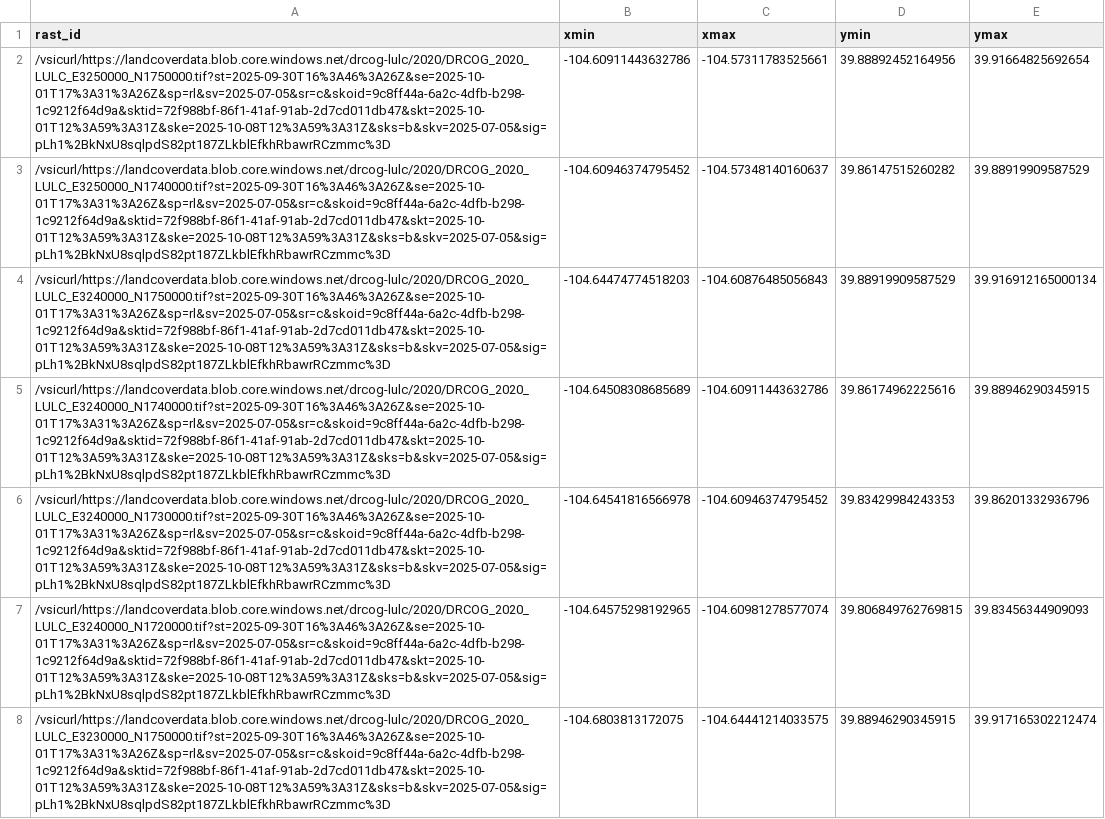
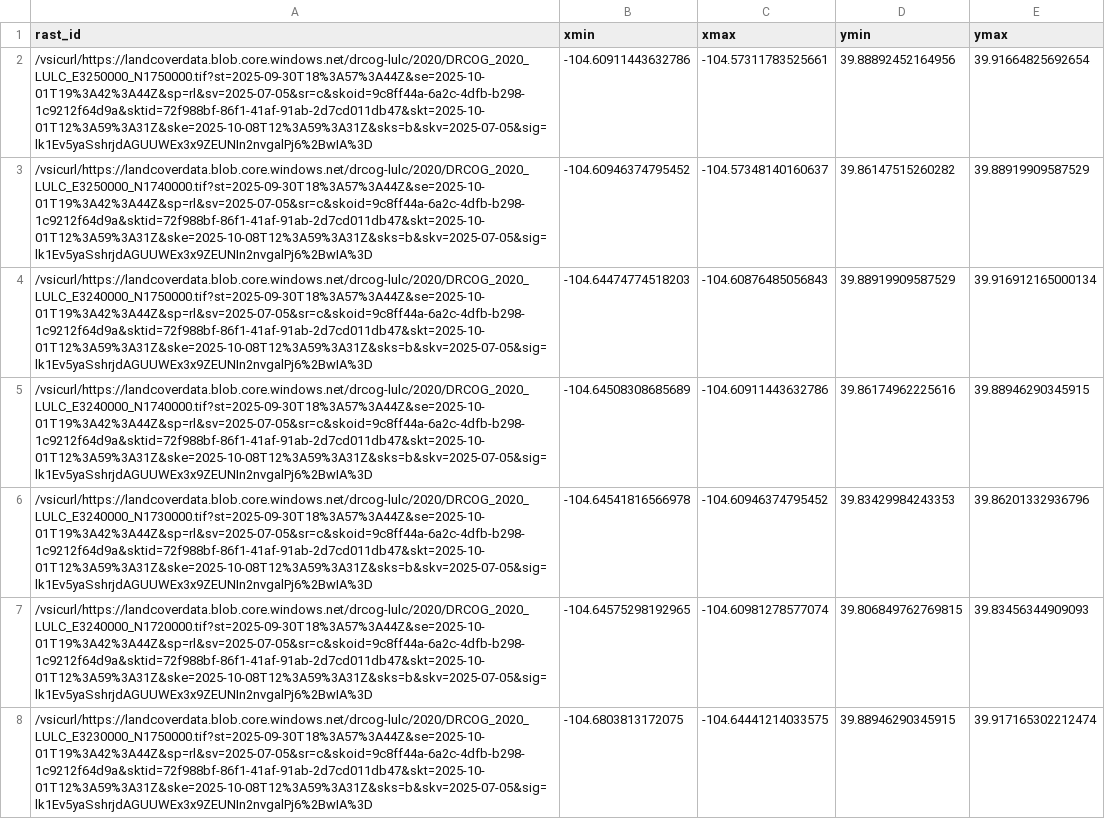
Before and after one commit to jm1212a/denver_tree_phenology, a CSV file: data_raw/mis._data_sets/ref_DLCD.csv, drawn as a sheet; only a part is shown; the diff covers the shown part only; the diff names each change by its address in the sheet, - before the commit and + after, or states it on an @@ line.

```diff
--- a/data_raw/mis._data_sets/ref_DLCD.csv
+++ b/data_raw/mis._data_sets/ref_DLCD.csv
-A2 (rast_id): /vsicurl/https://landcoverdata.blob.core.windows.net/drcog-lulc/2020/DRCOG_2020_LULC_E3250000_N1750000.tif?st=2025-09-30T16%3A46%3A26Z&se=2025-10-01T17%3A31%3A26Z&sp=rl&sv=2025-07-05&sr=c&skoid=9c8ff44a-6a2c-4dfb-b298-1c9212f64d9a&sktid=72f988bf-86f1-41af-91ab-2d7cd011db47&skt=2025-10-01T12%3A59%3A31Z&ske=2025-10-08T12%3A59%3A31Z&sks=b&skv=2025-07-05&sig=pLh1%2BkNxU8sqlpdS82pt187ZLkblEfkhRbawrRCzmmc%3D
+A2 (rast_id): /vsicurl/https://landcoverdata.blob.core.windows.net/drcog-lulc/2020/DRCOG_2020_LULC_E3250000_N1750000.tif?st=2025-09-30T18%3A57%3A44Z&se=2025-10-01T19%3A42%3A44Z&sp=rl&sv=2025-07-05&sr=c&skoid=9c8ff44a-6a2c-4dfb-b298-1c9212f64d9a&sktid=72f988bf-86f1-41af-91ab-2d7cd011db47&skt=2025-10-01T12%3A59%3A31Z&ske=2025-10-08T12%3A59%3A31Z&sks=b&skv=2025-07-05&sig=lk1Ev5yaSshrjdAGUUWEx3x9ZEUNIn2nvgalPj6%2BwIA%3D
-A3 (rast_id): /vsicurl/https://landcoverdata.blob.core.windows.net/drcog-lulc/2020/DRCOG_2020_LULC_E3250000_N1740000.tif?st=2025-09-30T16%3A46%3A26Z&se=2025-10-01T17%3A31%3A26Z&sp=rl&sv=2025-07-05&sr=c&skoid=9c8ff44a-6a2c-4dfb-b298-1c9212f64d9a&sktid=72f988bf-86f1-41af-91ab-2d7cd011db47&skt=2025-10-01T12%3A59%3A31Z&ske=2025-10-08T12%3A59%3A31Z&sks=b&skv=2025-07-05&sig=pLh1%2BkNxU8sqlpdS82pt187ZLkblEfkhRbawrRCzmmc%3D
+A3 (rast_id): /vsicurl/https://landcoverdata.blob.core.windows.net/drcog-lulc/2020/DRCOG_2020_LULC_E3250000_N1740000.tif?st=2025-09-30T18%3A57%3A44Z&se=2025-10-01T19%3A42%3A44Z&sp=rl&sv=2025-07-05&sr=c&skoid=9c8ff44a-6a2c-4dfb-b298-1c9212f64d9a&sktid=72f988bf-86f1-41af-91ab-2d7cd011db47&skt=2025-10-01T12%3A59%3A31Z&ske=2025-10-08T12%3A59%3A31Z&sks=b&skv=2025-07-05&sig=lk1Ev5yaSshrjdAGUUWEx3x9ZEUNIn2nvgalPj6%2BwIA%3D
-A4 (rast_id): /vsicurl/https://landcoverdata.blob.core.windows.net/drcog-lulc/2020/DRCOG_2020_LULC_E3240000_N1750000.tif?st=2025-09-30T16%3A46%3A26Z&se=2025-10-01T17%3A31%3A26Z&sp=rl&sv=2025-07-05&sr=c&skoid=9c8ff44a-6a2c-4dfb-b298-1c9212f64d9a&sktid=72f988bf-86f1-41af-91ab-2d7cd011db47&skt=2025-10-01T12%3A59%3A31Z&ske=2025-10-08T12%3A59%3A31Z&sks=b&skv=2025-07-05&sig=pLh1%2BkNxU8sqlpdS82pt187ZLkblEfkhRbawrRCzmmc%3D
+A4 (rast_id): /vsicurl/https://landcoverdata.blob.core.windows.net/drcog-lulc/2020/DRCOG_2020_LULC_E3240000_N1750000.tif?st=2025-09-30T18%3A57%3A44Z&se=2025-10-01T19%3A42%3A44Z&sp=rl&sv=2025-07-05&sr=c&skoid=9c8ff44a-6a2c-4dfb-b298-1c9212f64d9a&sktid=72f988bf-86f1-41af-91ab-2d7cd011db47&skt=2025-10-01T12%3A59%3A31Z&ske=2025-10-08T12%3A59%3A31Z&sks=b&skv=2025-07-05&sig=lk1Ev5yaSshrjdAGUUWEx3x9ZEUNIn2nvgalPj6%2BwIA%3D
-A5 (rast_id): /vsicurl/https://landcoverdata.blob.core.windows.net/drcog-lulc/2020/DRCOG_2020_LULC_E3240000_N1740000.tif?st=2025-09-30T16%3A46%3A26Z&se=2025-10-01T17%3A31%3A26Z&sp=rl&sv=2025-07-05&sr=c&skoid=9c8ff44a-6a2c-4dfb-b298-1c9212f64d9a&sktid=72f988bf-86f1-41af-91ab-2d7cd011db47&skt=2025-10-01T12%3A59%3A31Z&ske=2025-10-08T12%3A59%3A31Z&sks=b&skv=2025-07-05&sig=pLh1%2BkNxU8sqlpdS82pt187ZLkblEfkhRbawrRCzmmc%3D
+A5 (rast_id): /vsicurl/https://landcoverdata.blob.core.windows.net/drcog-lulc/2020/DRCOG_2020_LULC_E3240000_N1740000.tif?st=2025-09-30T18%3A57%3A44Z&se=2025-10-01T19%3A42%3A44Z&sp=rl&sv=2025-07-05&sr=c&skoid=9c8ff44a-6a2c-4dfb-b298-1c9212f64d9a&sktid=72f988bf-86f1-41af-91ab-2d7cd011db47&skt=2025-10-01T12%3A59%3A31Z&ske=2025-10-08T12%3A59%3A31Z&sks=b&skv=2025-07-05&sig=lk1Ev5yaSshrjdAGUUWEx3x9ZEUNIn2nvgalPj6%2BwIA%3D
-A6 (rast_id): /vsicurl/https://landcoverdata.blob.core.windows.net/drcog-lulc/2020/DRCOG_2020_LULC_E3240000_N1730000.tif?st=2025-09-30T16%3A46%3A26Z&se=2025-10-01T17%3A31%3A26Z&sp=rl&sv=2025-07-05&sr=c&skoid=9c8ff44a-6a2c-4dfb-b298-1c9212f64d9a&sktid=72f988bf-86f1-41af-91ab-2d7cd011db47&skt=2025-10-01T12%3A59%3A31Z&ske=2025-10-08T12%3A59%3A31Z&sks=b&skv=2025-07-05&sig=pLh1%2BkNxU8sqlpdS82pt187ZLkblEfkhRbawrRCzmmc%3D
+A6 (rast_id): /vsicurl/https://landcoverdata.blob.core.windows.net/drcog-lulc/2020/DRCOG_2020_LULC_E3240000_N1730000.tif?st=2025-09-30T18%3A57%3A44Z&se=2025-10-01T19%3A42%3A44Z&sp=rl&sv=2025-07-05&sr=c&skoid=9c8ff44a-6a2c-4dfb-b298-1c9212f64d9a&sktid=72f988bf-86f1-41af-91ab-2d7cd011db47&skt=2025-10-01T12%3A59%3A31Z&ske=2025-10-08T12%3A59%3A31Z&sks=b&skv=2025-07-05&sig=lk1Ev5yaSshrjdAGUUWEx3x9ZEUNIn2nvgalPj6%2BwIA%3D
-A7 (rast_id): /vsicurl/https://landcoverdata.blob.core.windows.net/drcog-lulc/2020/DRCOG_2020_LULC_E3240000_N1720000.tif?st=2025-09-30T16%3A46%3A26Z&se=2025-10-01T17%3A31%3A26Z&sp=rl&sv=2025-07-05&sr=c&skoid=9c8ff44a-6a2c-4dfb-b298-1c9212f64d9a&sktid=72f988bf-86f1-41af-91ab-2d7cd011db47&skt=2025-10-01T12%3A59%3A31Z&ske=2025-10-08T12%3A59%3A31Z&sks=b&skv=2025-07-05&sig=pLh1%2BkNxU8sqlpdS82pt187ZLkblEfkhRbawrRCzmmc%3D
+A7 (rast_id): /vsicurl/https://landcoverdata.blob.core.windows.net/drcog-lulc/2020/DRCOG_2020_LULC_E3240000_N1720000.tif?st=2025-09-30T18%3A57%3A44Z&se=2025-10-01T19%3A42%3A44Z&sp=rl&sv=2025-07-05&sr=c&skoid=9c8ff44a-6a2c-4dfb-b298-1c9212f64d9a&sktid=72f988bf-86f1-41af-91ab-2d7cd011db47&skt=2025-10-01T12%3A59%3A31Z&ske=2025-10-08T12%3A59%3A31Z&sks=b&skv=2025-07-05&sig=lk1Ev5yaSshrjdAGUUWEx3x9ZEUNIn2nvgalPj6%2BwIA%3D
-A8 (rast_id): /vsicurl/https://landcoverdata.blob.core.windows.net/drcog-lulc/2020/DRCOG_2020_LULC_E3230000_N1750000.tif?st=2025-09-30T16%3A46%3A26Z&se=2025-10-01T17%3A31%3A26Z&sp=rl&sv=2025-07-05&sr=c&skoid=9c8ff44a-6a2c-4dfb-b298-1c9212f64d9a&sktid=72f988bf-86f1-41af-91ab-2d7cd011db47&skt=2025-10-01T12%3A59%3A31Z&ske=2025-10-08T12%3A59%3A31Z&sks=b&skv=2025-07-05&sig=pLh1%2BkNxU8sqlpdS82pt187ZLkblEfkhRbawrRCzmmc%3D
+A8 (rast_id): /vsicurl/https://landcoverdata.blob.core.windows.net/drcog-lulc/2020/DRCOG_2020_LULC_E3230000_N1750000.tif?st=2025-09-30T18%3A57%3A44Z&se=2025-10-01T19%3A42%3A44Z&sp=rl&sv=2025-07-05&sr=c&skoid=9c8ff44a-6a2c-4dfb-b298-1c9212f64d9a&sktid=72f988bf-86f1-41af-91ab-2d7cd011db47&skt=2025-10-01T12%3A59%3A31Z&ske=2025-10-08T12%3A59%3A31Z&sks=b&skv=2025-07-05&sig=lk1Ev5yaSshrjdAGUUWEx3x9ZEUNIn2nvgalPj6%2BwIA%3D
```
Also changed, not shown: 86 edited cells elsewhere in this file, 4 other files.
